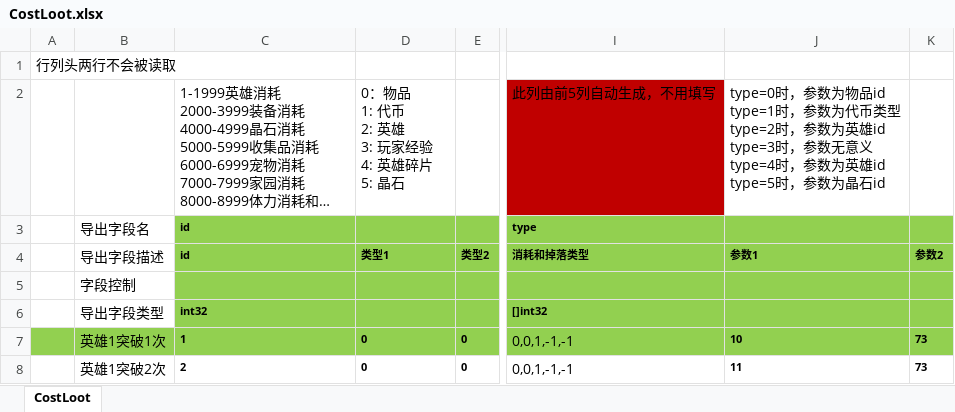
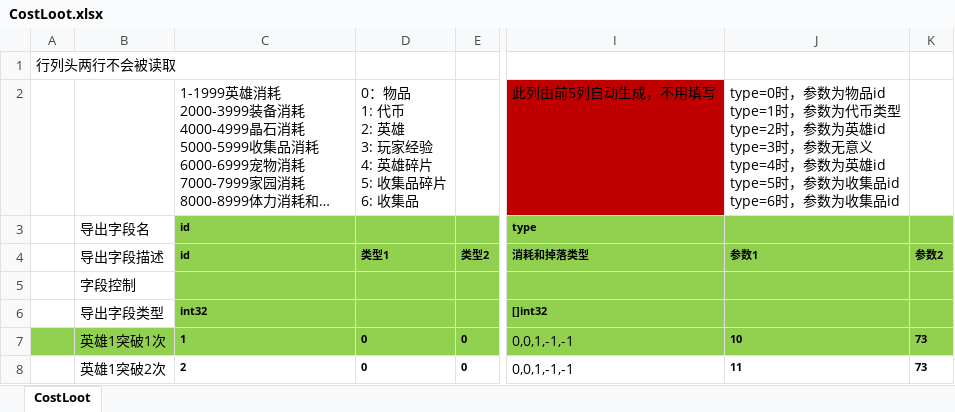
Before and after one commit to east-eden/server, an Excel workbook: config/excel/CostLoot.xlsx, sheet CostLoot, drawn as a sheet; only a part is shown, gaps mark what is left out; long unchanged cells end in …; values as stored, in another font and other column widths than the file's, no borders; ↵ is a line break in a cell; the diff names each change by its address in the sheet, - before the commit and + after, or states it on an @@ line.

```diff
--- a/config/excel/CostLoot.xlsx (sheet CostLoot)
+++ b/config/excel/CostLoot.xlsx (sheet CostLoot)
-D2 (类型1): 0：物品 ↵ 1: 代币 ↵ 2: 英雄 ↵ 3: 玩家经验 ↵ 4: 英雄碎片 ↵ 5: 晶石
+D2 (类型1): 0：物品 ↵ 1: 代币 ↵ 2: 英雄 ↵ 3: 玩家经验 ↵ 4: 英雄碎片 ↵ 5: 收集品碎片 ↵ 6: 收集品
-J2 (参数1): …，参数为晶石id
+J2 (参数1): …，参数为收集品id ↵ type=6时，参数为收集品id
```
Also changed, not shown: config/excel/Collection.xlsx, 6 other files.
